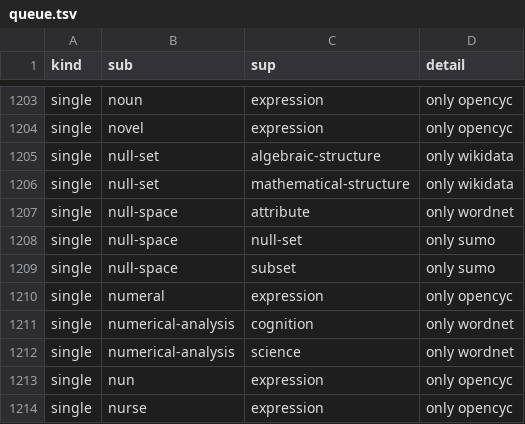
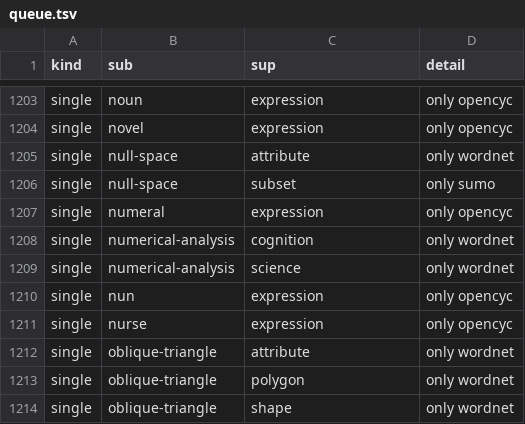
Before and after one commit to petfold/ontodag-core, a TSV file: packs/mathematics/build/queue.tsv, drawn as a sheet; only a part is shown, gaps mark what is left out; the shorter side is filled out with more unchanged rows.

```diff
--- a/packs/mathematics/build/queue.tsv
+++ b/packs/mathematics/build/queue.tsv
@@ -1204,6 +1204,3 @@ single	noun	expression	only opencyc
 single	novel	expression	only opencyc
-single	null-set	algebraic-structure	only wikidata
-single	null-set	mathematical-structure	only wikidata
 single	null-space	attribute	only wordnet
-single	null-space	null-set	only sumo
 single	null-space	subset	only sumo
```
Also changed, not shown: packs/mathematics/align/concepts.tsv, packs/mathematics/align/review.tsv, 9 other files.
